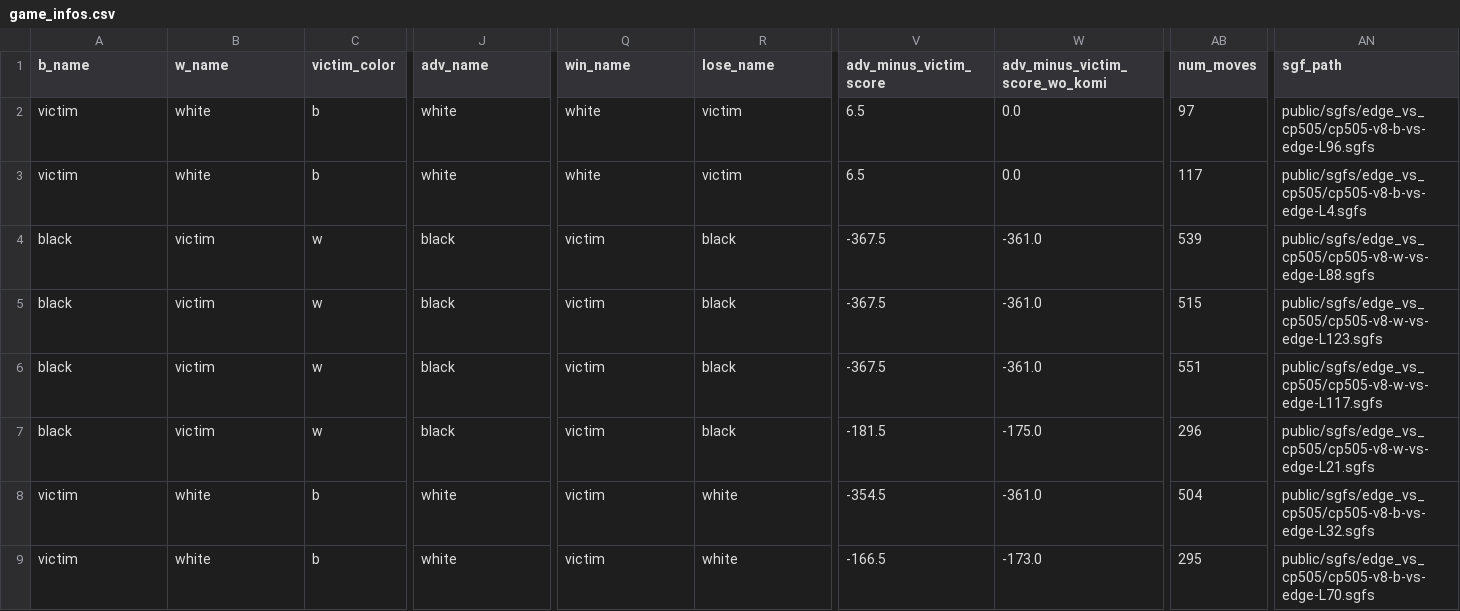
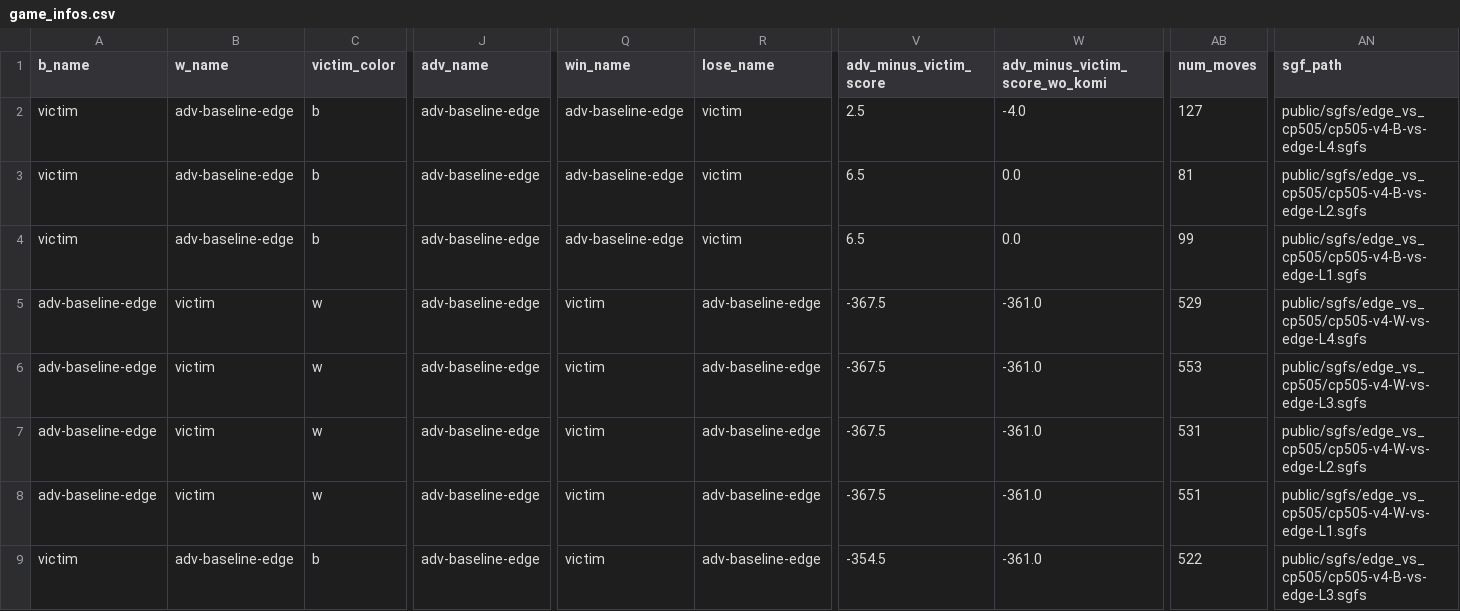
Before and after one commit to AlignmentResearch/KataGoVisualizer, a CSV file: sgf-viewer/public/sgfs/edge_vs_cp505/game_infos.csv, drawn as a sheet; only a part is shown, gaps mark what is left out; removed rows and columns are numbered as before the commit, all else as after; rows hold the shown columns only; the diff names each change by its address in the sheet, - before the commit and + after, or states it on an @@ line.

Commit message:
Update baseline attack results (#34)

```diff
--- a/sgf-viewer/public/sgfs/edge_vs_cp505/game_infos.csv
+++ b/sgf-viewer/public/sgfs/edge_vs_cp505/game_infos.csv
+row 2: victim | adv-baseline-edge | b | adv-baseline-edge | adv-baseline-edge | victim | 2.5 | -4.0 | 127 | public/sgfs/edge_vs_cp505/cp505-v4-B-vs-edge-L4.sgfs
-B3:B4 (w_name): white
+B3:B4 (w_name): adv-baseline-edge
-J3:J4 (adv_name): white
+J3:J4 (adv_name): adv-baseline-edge
-Q3:Q4 (win_name): white
+Q3:Q4 (win_name): adv-baseline-edge
-AB3 (num_moves): 97
+AB3 (num_moves): 81
-AN3 (sgf_path): public/sgfs/edge_vs_cp505/cp505-v8-b-vs-edge-L96.sgfs
+AN3 (sgf_path): public/sgfs/edge_vs_cp505/cp505-v4-B-vs-edge-L2.sgfs
-AB4 (num_moves): 117
+AB4 (num_moves): 99
-AN4 (sgf_path): public/sgfs/edge_vs_cp505/cp505-v8-b-vs-edge-L4.sgfs
+AN4 (sgf_path): public/sgfs/edge_vs_cp505/cp505-v4-B-vs-edge-L1.sgfs
-A5:A8 (b_name): black
+A5:A8 (b_name): adv-baseline-edge
-J5:J8 (adv_name): black
+J5:J8 (adv_name): adv-baseline-edge
-R5:R8 (lose_name): black
+R5:R8 (lose_name): adv-baseline-edge
-AB5 (num_moves): 539
+AB5 (num_moves): 529
-AN5 (sgf_path): public/sgfs/edge_vs_cp505/cp505-v8-w-vs-edge-L88.sgfs
+AN5 (sgf_path): public/sgfs/edge_vs_cp505/cp505-v4-W-vs-edge-L4.sgfs
-AB6 (num_moves): 515
+AB6 (num_moves): 553
-AN6 (sgf_path): public/sgfs/edge_vs_cp505/cp505-v8-w-vs-edge-L123.sgfs
+AN6 (sgf_path): public/sgfs/edge_vs_cp505/cp505-v4-W-vs-edge-L3.sgfs
-AB7 (num_moves): 551
+AB7 (num_moves): 531
-AN7 (sgf_path): public/sgfs/edge_vs_cp505/cp505-v8-w-vs-edge-L117.sgfs
+AN7 (sgf_path): public/sgfs/edge_vs_cp505/cp505-v4-W-vs-edge-L2.sgfs
-V8 (adv_minus_victim_score): -181.5
+V8 (adv_minus_victim_score): -367.5
-W8 (adv_minus_victim_score_wo_komi): -175.0
+W8 (adv_minus_victim_score_wo_komi): -361.0
-AB8 (num_moves): 296
+AB8 (num_moves): 551
-AN8 (sgf_path): public/sgfs/edge_vs_cp505/cp505-v8-w-vs-edge-L21.sgfs
+AN8 (sgf_path): public/sgfs/edge_vs_cp505/cp505-v4-W-vs-edge-L1.sgfs
-B9 (w_name): white
+B9 (w_name): adv-baseline-edge
-J9 (adv_name): white
+J9 (adv_name): adv-baseline-edge
-R9 (lose_name): white
+R9 (lose_name): adv-baseline-edge
-AB9 (num_moves): 504
+AB9 (num_moves): 522
-AN9 (sgf_path): public/sgfs/edge_vs_cp505/cp505-v8-b-vs-edge-L32.sgfs
+AN9 (sgf_path): public/sgfs/edge_vs_cp505/cp505-v4-B-vs-edge-L3.sgfs
-row 9: victim | white | b | white | victim | white | -166.5 | -173.0 | 295 | public/sgfs/edge_vs_cp505/cp505-v8-b-vs-edge-L70.sgfs
```
Also changed, not shown: sgf-viewer/public/sgfs/edge_vs_cp505h/game_infos.csv, sgf-viewer/public/sgfs/mirror_vs_cp505/game_infos.csv, 38 other files.
